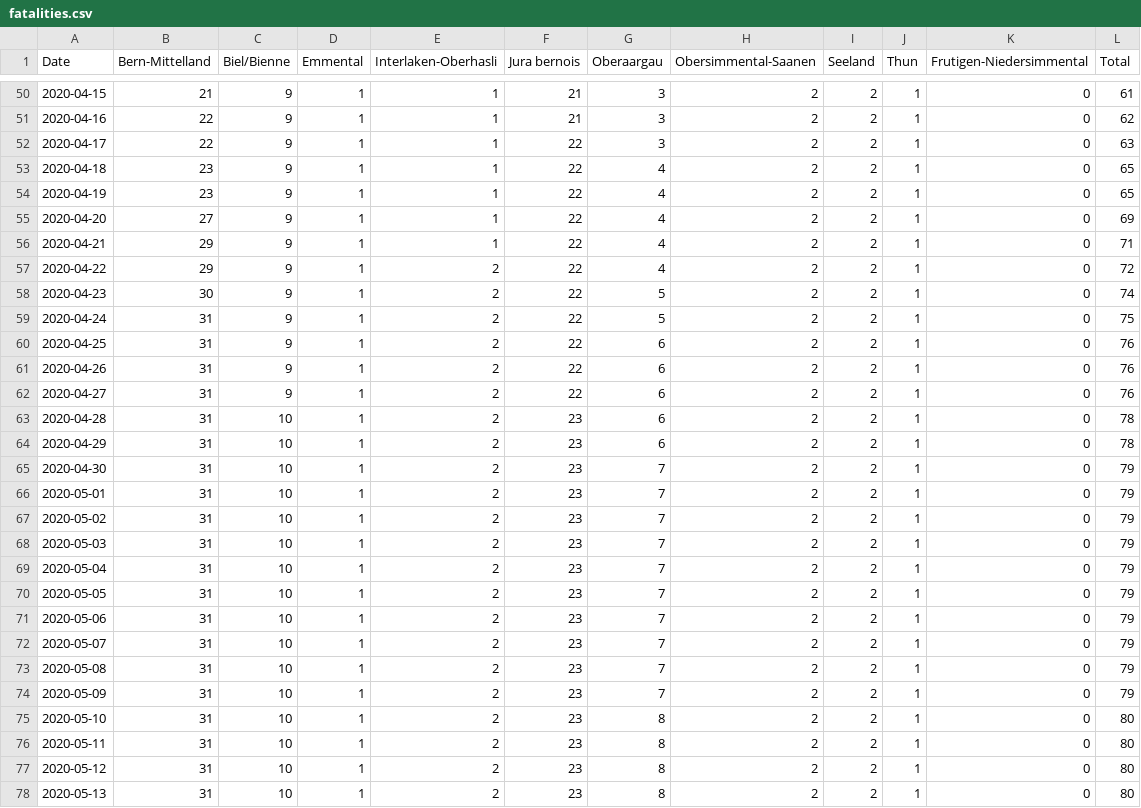
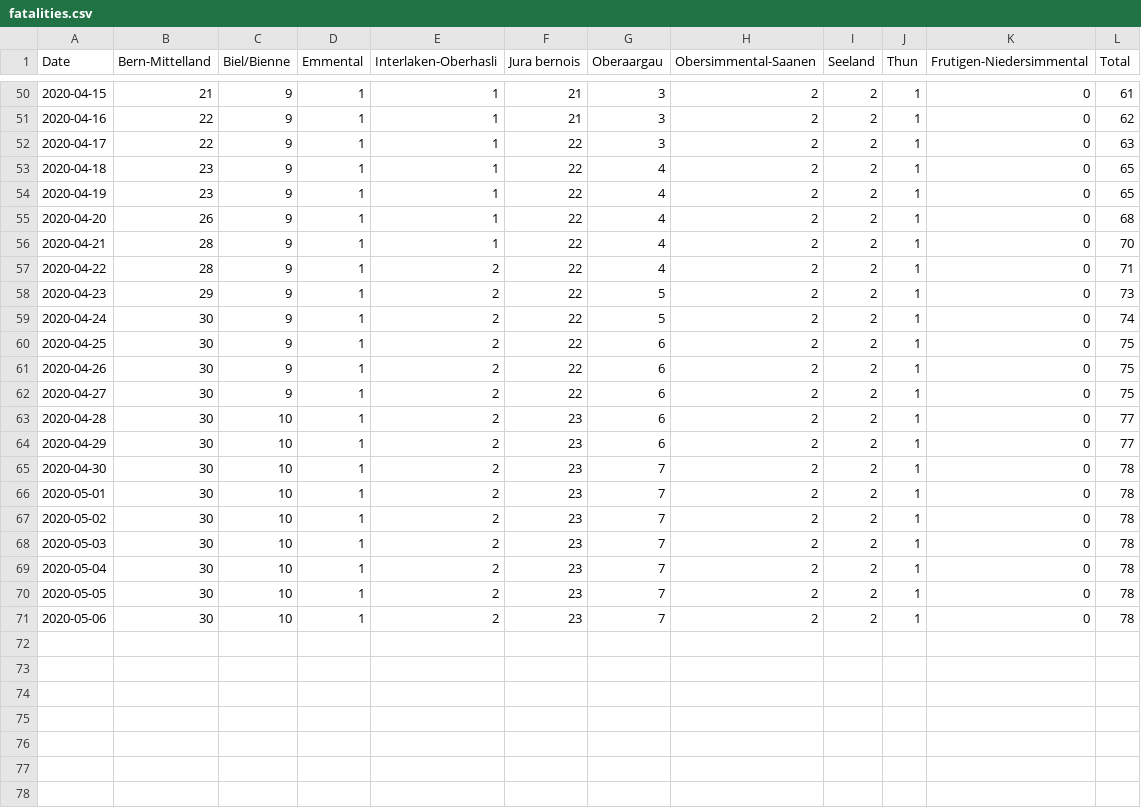
Before and after one commit to daenuprobst/covid19-data-be, a CSV file: fatalities.csv, drawn as a sheet; only a part is shown, gaps mark what is left out.

```diff
--- a/fatalities.csv
+++ b/fatalities.csv
@@ -54,25 +54,18 @@ Date,Bern-Mittelland,Biel/Bienne,Emmental,Interlaken-Oberhasli,Jura bernois,Ober
 2020-04-19,23,9,1,1,22,4,2,2,1,0,65
-2020-04-20,27,9,1,1,22,4,2,2,1,0,69
-2020-04-21,29,9,1,1,22,4,2,2,1,0,71
-2020-04-22,29,9,1,2,22,4,2,2,1,0,72
-2020-04-23,30,9,1,2,22,5,2,2,1,0,74
-2020-04-24,31,9,1,2,22,5,2,2,1,0,75
-2020-04-25,31,9,1,2,22,6,2,2,1,0,76
-2020-04-26,31,9,1,2,22,6,2,2,1,0,76
-2020-04-27,31,9,1,2,22,6,2,2,1,0,76
-2020-04-28,31,10,1,2,23,6,2,2,1,0,78
-2020-04-29,31,10,1,2,23,6,2,2,1,0,78
-2020-04-30,31,10,1,2,23,7,2,2,1,0,79
-2020-05-01,31,10,1,2,23,7,2,2,1,0,79
-2020-05-02,31,10,1,2,23,7,2,2,1,0,79
-2020-05-03,31,10,1,2,23,7,2,2,1,0,79
-2020-05-04,31,10,1,2,23,7,2,2,1,0,79
-2020-05-05,31,10,1,2,23,7,2,2,1,0,79
-2020-05-06,31,10,1,2,23,7,2,2,1,0,79
-2020-05-07,31,10,1,2,23,7,2,2,1,0,79
-2020-05-08,31,10,1,2,23,7,2,2,1,0,79
-2020-05-09,31,10,1,2,23,7,2,2,1,0,79
-2020-05-10,31,10,1,2,23,8,2,2,1,0,80
-2020-05-11,31,10,1,2,23,8,2,2,1,0,80
-2020-05-12,31,10,1,2,23,8,2,2,1,0,80
-2020-05-13,31,10,1,2,23,8,2,2,1,0,80
+2020-04-20,26,9,1,1,22,4,2,2,1,0,68
+2020-04-21,28,9,1,1,22,4,2,2,1,0,70
+2020-04-22,28,9,1,2,22,4,2,2,1,0,71
+2020-04-23,29,9,1,2,22,5,2,2,1,0,73
+2020-04-24,30,9,1,2,22,5,2,2,1,0,74
+2020-04-25,30,9,1,2,22,6,2,2,1,0,75
+2020-04-26,30,9,1,2,22,6,2,2,1,0,75
+2020-04-27,30,9,1,2,22,6,2,2,1,0,75
+2020-04-28,30,10,1,2,23,6,2,2,1,0,77
+2020-04-29,30,10,1,2,23,6,2,2,1,0,77
+2020-04-30,30,10,1,2,23,7,2,2,1,0,78
+2020-05-01,30,10,1,2,23,7,2,2,1,0,78
+2020-05-02,30,10,1,2,23,7,2,2,1,0,78
+2020-05-03,30,10,1,2,23,7,2,2,1,0,78
+2020-05-04,30,10,1,2,23,7,2,2,1,0,78
+2020-05-05,30,10,1,2,23,7,2,2,1,0,78
+2020-05-06,30,10,1,2,23,7,2,2,1,0,78
```
Also changed, not shown: age_distribution.csv, cases.csv, 4 other files.
